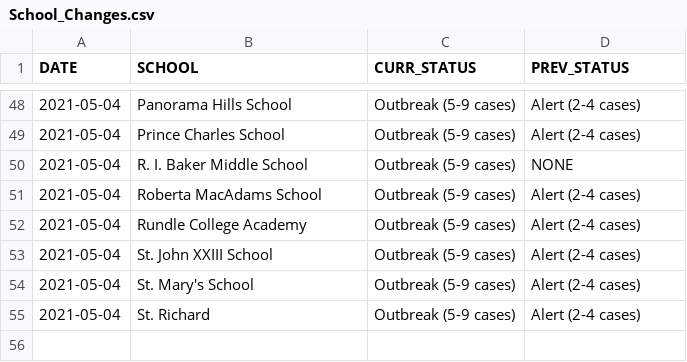
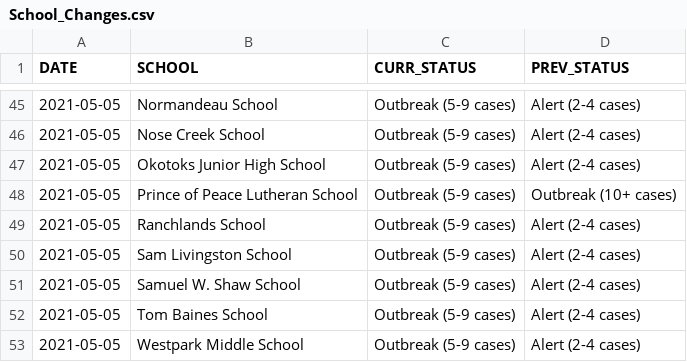
Before and after one commit to aryntoombs/Alberta-Covid-Data, a CSV file: School_Changes.csv, drawn as a sheet; only a part is shown, gaps mark what is left out; the diff covers the shown part only.

Commit message:
Update School_Changes.csv

```diff
--- a/School_Changes.csv
+++ b/School_Changes.csv
@@ -48,8 +45,9 @@
-2021-05-04,"Panorama Hills School","Outbreak (5-9 cases)","Alert (2-4 cases)"
-2021-05-04,"Prince Charles School","Outbreak (5-9 cases)","Alert (2-4 cases)"
-2021-05-04,"R. I. Baker Middle School","Outbreak (5-9 cases)","NONE"
-2021-05-04,"Roberta MacAdams School","Outbreak (5-9 cases)","Alert (2-4 cases)"
-2021-05-04,"Rundle College Academy","Outbreak (5-9 cases)","Alert (2-4 cases)"
-2021-05-04,"St. John XXIII School","Outbreak (5-9 cases)","Alert (2-4 cases)"
-2021-05-04,"St. Mary's School","Outbreak (5-9 cases)","Alert (2-4 cases)"
-2021-05-04,"St. Richard","Outbreak (5-9 cases)","Alert (2-4 cases)"
+2021-05-05,"Normandeau School","Outbreak (5-9 cases)","Alert (2-4 cases)"
+2021-05-05,"Nose Creek School","Outbreak (5-9 cases)","Alert (2-4 cases)"
+2021-05-05,"Okotoks Junior High School","Outbreak (5-9 cases)","Alert (2-4 cases)"
+2021-05-05,"Prince of Peace Lutheran School","Outbreak (5-9 cases)","Outbreak (10+ cases)"
+2021-05-05,"Ranchlands School","Outbreak (5-9 cases)","Alert (2-4 cases)"
+2021-05-05,"Sam Livingston School","Outbreak (5-9 cases)","Alert (2-4 cases)"
+2021-05-05,"Samuel W. Shaw School","Outbreak (5-9 cases)","Alert (2-4 cases)"
+2021-05-05,"Tom Baines School","Outbreak (5-9 cases)","Alert (2-4 cases)"
+2021-05-05,"Westpark Middle School","Outbreak (5-9 cases)","Alert (2-4 cases)"
```
Also changed, not shown: 4 added rows, 7 removed rows and 80 edited cells elsewhere in this file.
